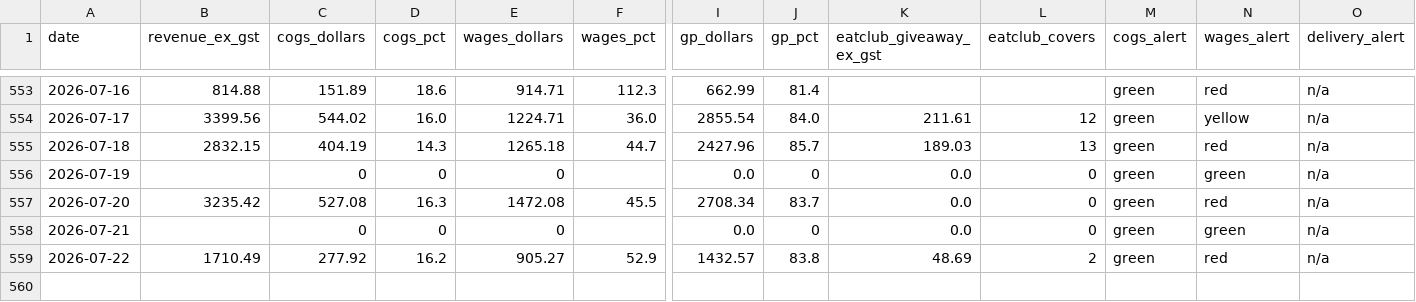
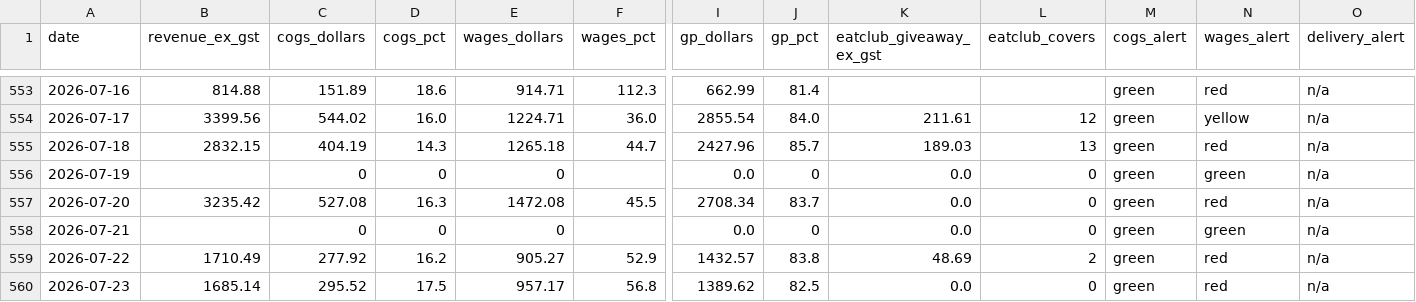
Before and after one commit to zakstowaway/mari-daily-reporting, a CSV file: data/hg_daily_history.csv, drawn as a sheet; only a part is shown, gaps mark what is left out; rows hold the shown columns only; the diff names each change by its address in the sheet, - before the commit and + after, or states it on an @@ line.

Commit message:
Daily pull harry 2026-07-23

```diff
--- a/data/hg_daily_history.csv
+++ b/data/hg_daily_history.csv
+row 560: 2026-07-23 | 1685.14 | 295.52 | 17.5 | 957.17 | 56.8 | 1389.62 | 82.5 | 0.0 | 0 | green | red | n/a
```
Also changed, not shown: 8 other files.
